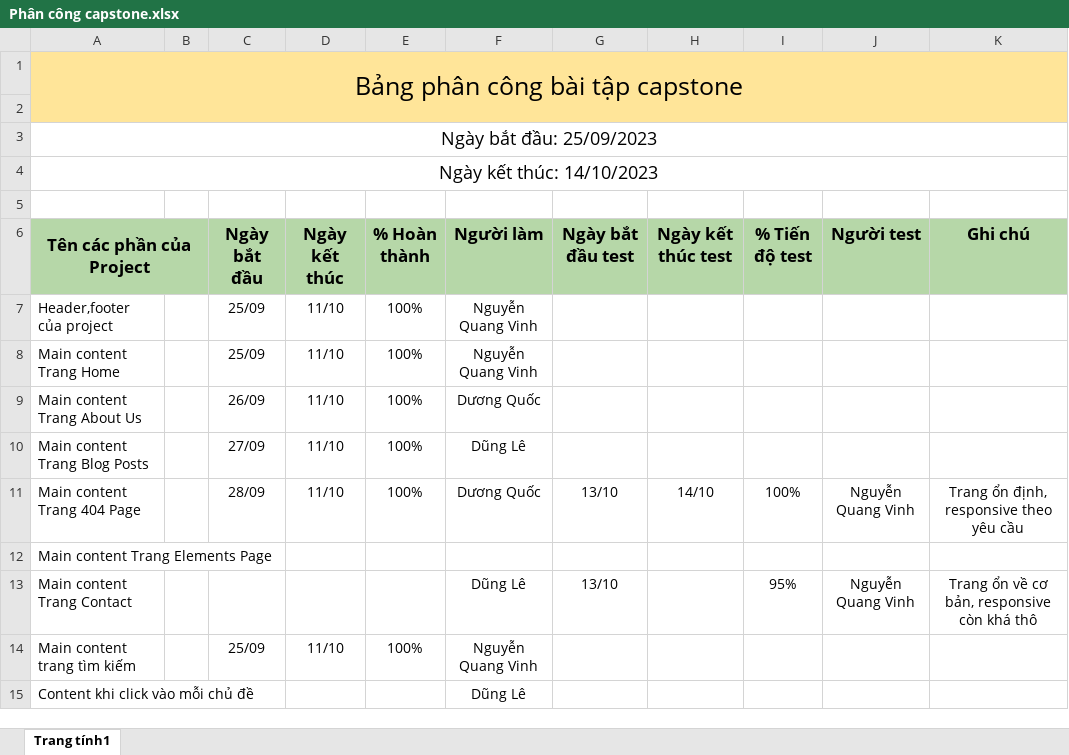
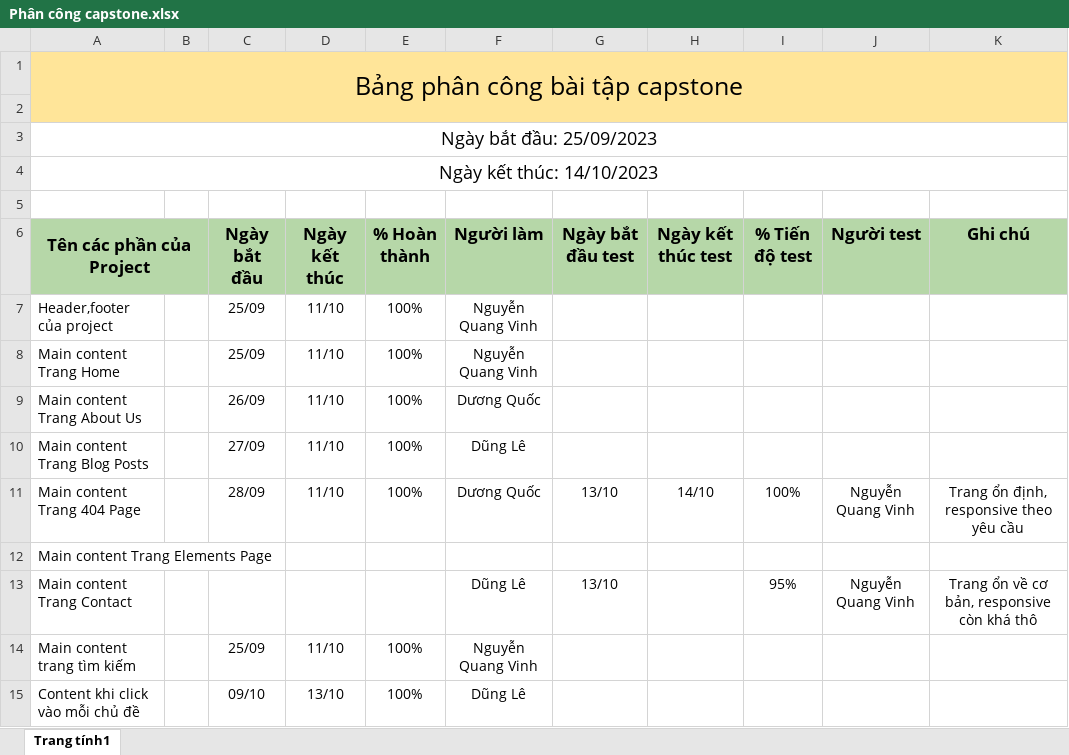
Before and after one commit to DarkKittyInTheSack/Nhom7_BaitapCapstone_Studious, an Excel workbook: phan_cong_cong_viec/Phân công capstone.xlsx, sheet Trang tính1, drawn as a sheet; values as stored, in another font and other column widths than the file's, no borders; charts and pictures not drawn; the diff names each change by its address in the sheet, - before the commit and + after, or states it on an @@ line.

Commit message:
Update

```diff
--- a/phan_cong_cong_viec/Phân công capstone.xlsx (sheet Trang tính1)
+++ b/phan_cong_cong_viec/Phân công capstone.xlsx (sheet Trang tính1)
-C15 (Ngày bắt đầu): (empty)
+C15 (Ngày bắt đầu): 09/10
-D15 (Ngày kết thúc): (empty)
+D15 (Ngày kết thúc): 13/10
-E15 (% Hoàn thành): (empty)
+E15 (% Hoàn thành): 100%
```
